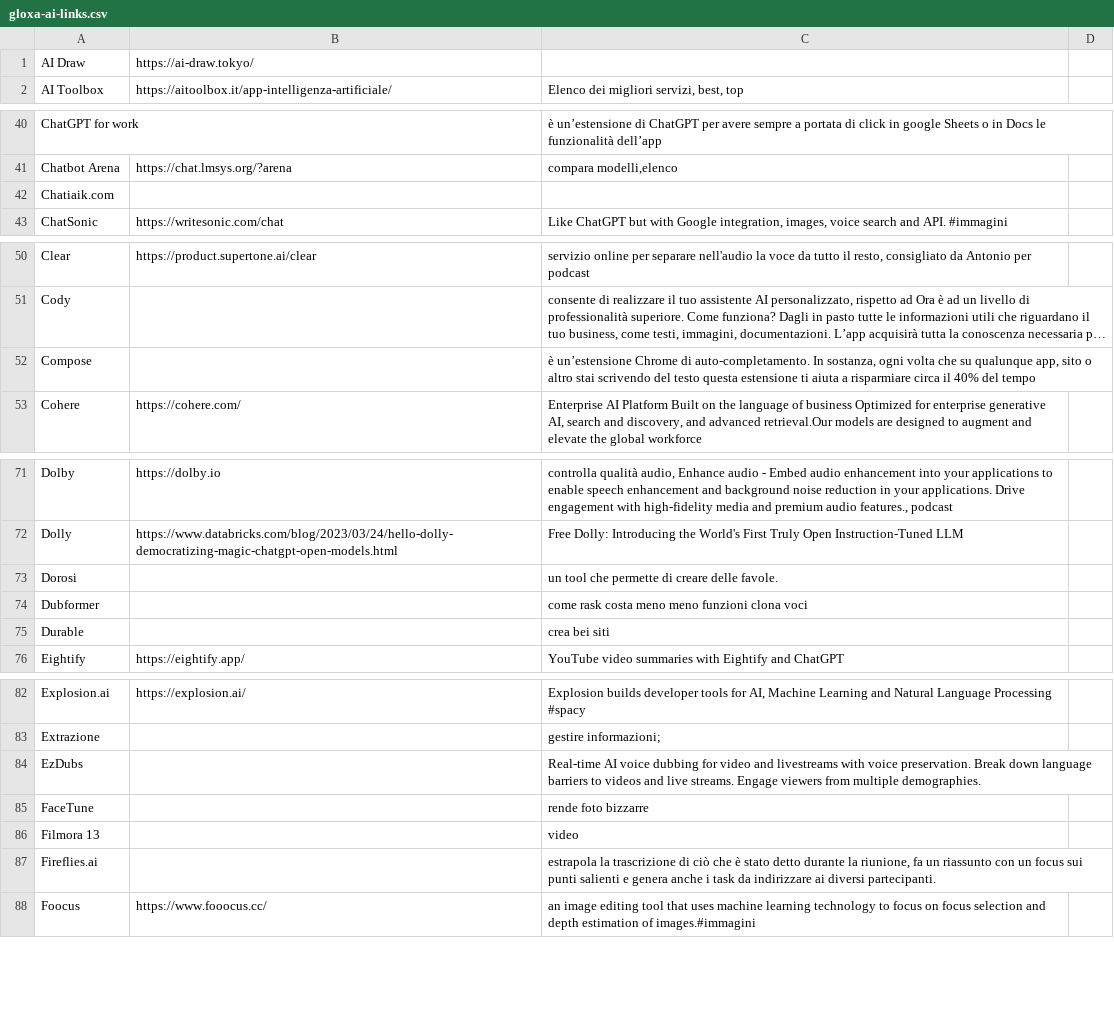
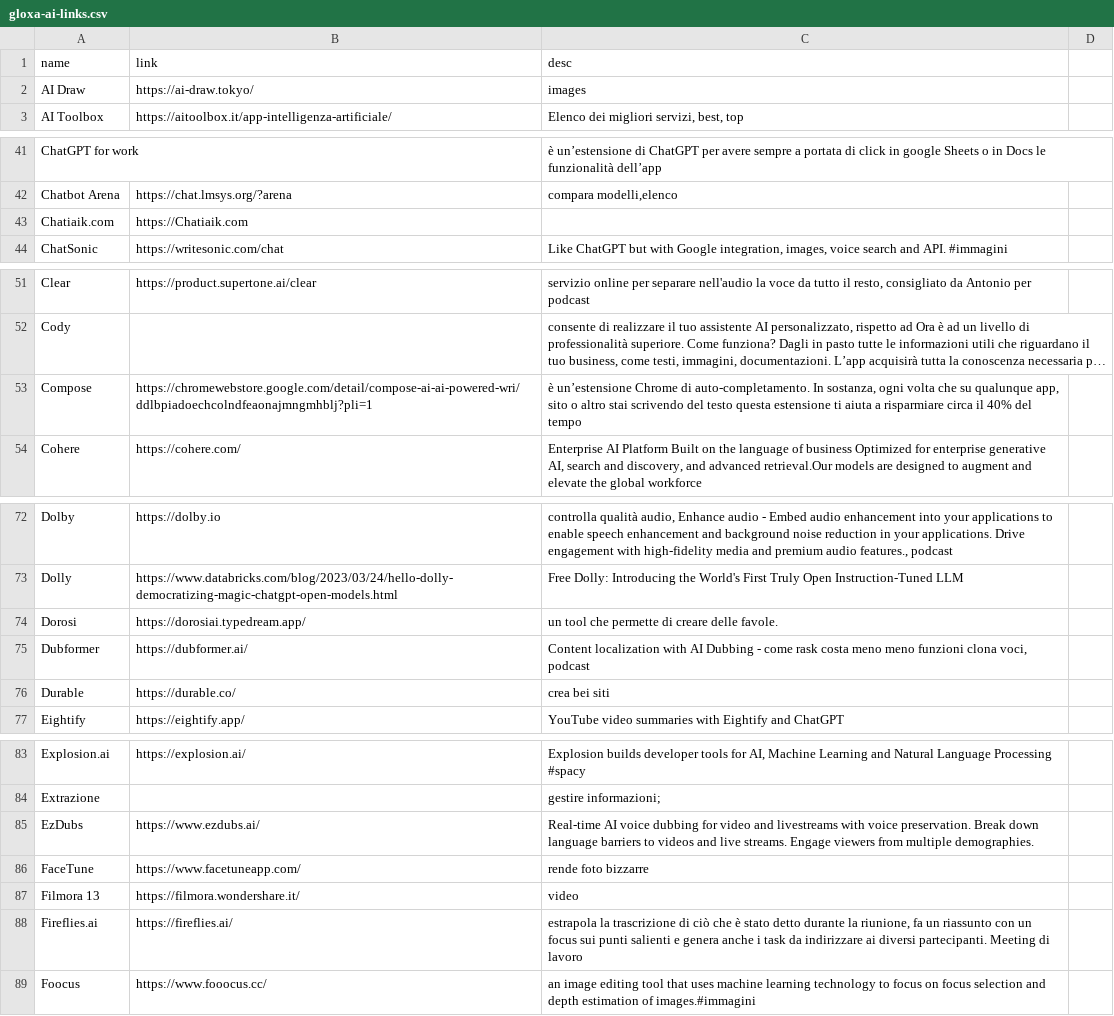
Before and after one commit to iusondemand/artificial-intelligence-links, a CSV file: gloxa-ai-links.csv, drawn as a sheet; only a part is shown, gaps mark what is left out; long unchanged cells end in …; addresses are those after the commit; the diff covers the shown part only; the diff names each change by its address in the sheet, - before the commit and + after, or states it on an @@ line.

Commit message:
Update gloxa-ai-links.csv

```diff
--- a/gloxa-ai-links.csv
+++ b/gloxa-ai-links.csv
+row 1: name | link | desc
-C2: (empty)
+C2: images
-B43: (empty)
+B43: https://Chatiaik.com
-B53: (empty)
+B53: https://chromewebstore.google.com/detail/compose-ai-ai-powered-wri/ddlbpiadoechcolndfeaonajmngmhblj?pli=1
-B74: (empty)
+B74: https://dorosiai.typedream.app/
-B75: (empty)
+B75: https://dubformer.ai/
-C75: come rask costa meno meno funzioni clona voci
+C75: Content localization with AI Dubbing - come rask costa meno meno funzioni clona voci, podcast
-B76: (empty)
+B76: https://durable.co/
-B85: (empty)
+B85: https://www.ezdubs.ai/
-B86: (empty)
+B86: https://www.facetuneapp.com/
-B87: (empty)
+B87: https://filmora.wondershare.it/
-B88: (empty)
+B88: https://fireflies.ai/
-C88: …diversi partecipanti.
+C88: …diversi partecipanti. Meeting di lavoro
```
Also changed, not shown: 1 edited cell elsewhere in this file.
